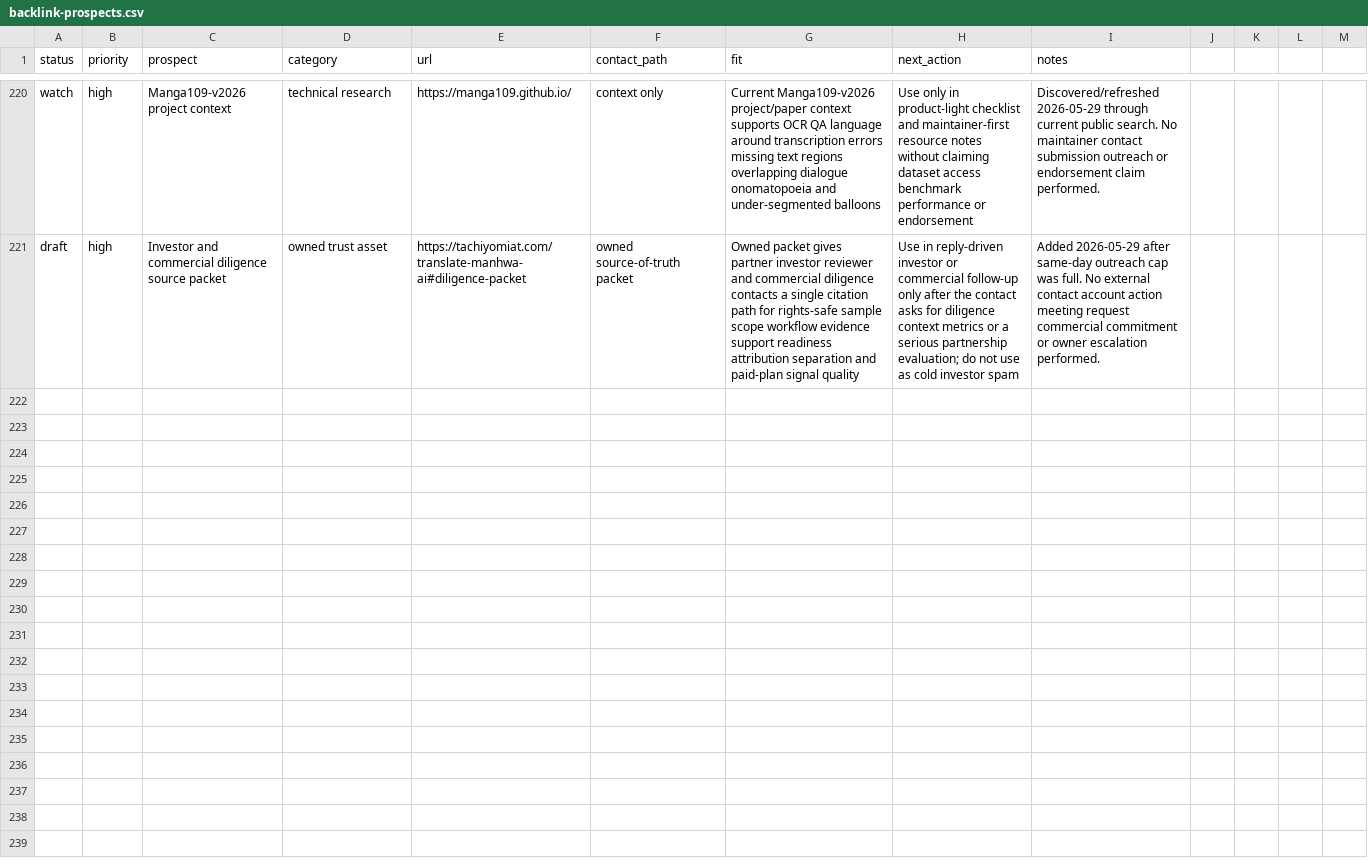
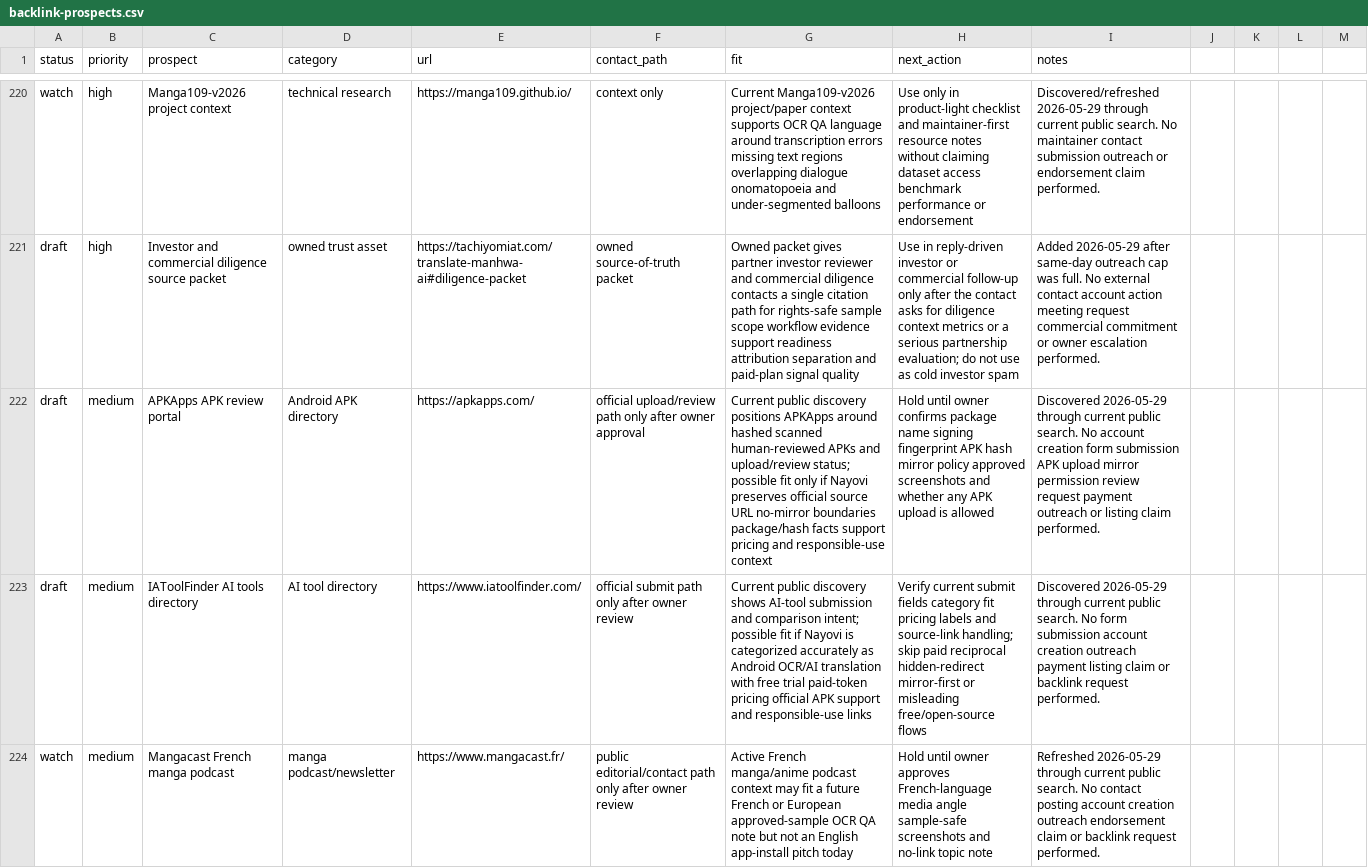
Before and after one commit to borjiomar38/tachi-back, a CSV file: docs/growth/backlink-prospects.csv, drawn as a sheet; only a part is shown, gaps mark what is left out; the diff names each change by its address in the sheet, - before the commit and + after, or states it on an @@ line.

Commit message:
Add directory quality gate for SEO distribution

```diff
--- a/docs/growth/backlink-prospects.csv
+++ b/docs/growth/backlink-prospects.csv
+row 222: draft | medium | APKApps APK review portal | Android APK directory | https://apkapps.com/ | official upload/review path only after owner approval | Current public discovery positions APKApps around hashed scanned human-reviewed APKs and upload/review status; possible fit only if Nayovi preserves official source URL no-mirror boundaries package/hash facts support pricing and responsible-use context | Hold until owner confirms package name signing fingerprint APK hash mirror policy approved screenshots and whether any APK upload is allowed | Discovered 2026-05-29 through current public search. No account creation form submission APK upload mirror permission review request payment outreach or listing claim performed.
+row 223: draft | medium | IAToolFinder AI tools directory | AI tool directory | https://www.iatoolfinder.com/ | official submit path only after owner review | Current public discovery shows AI-tool submission and comparison intent; possible fit if Nayovi is categorized accurately as Android OCR/AI translation with free trial paid-token pricing official APK support and responsible-use links | Verify current submit fields category fit pricing labels and source-link handling; skip paid reciprocal hidden-redirect mirror-first or misleading free/open-source flows | Discovered 2026-05-29 through current public search. No form submission account creation outreach payment listing claim or backlink request performed.
+row 224: watch | medium | Mangacast French manga podcast | manga podcast/newsletter | https://www.mangacast.fr/ | public editorial/contact path only after owner review | Active French manga/anime podcast context may fit a future French or European approved-sample OCR QA note but not an English app-install pitch today | Hold until owner approves French-language media angle sample-safe screenshots and no-link topic note | Refreshed 2026-05-29 through current public search. No contact posting account creation outreach endorsement claim or backlink request performed.
```
Also changed, not shown: 8 other files.
